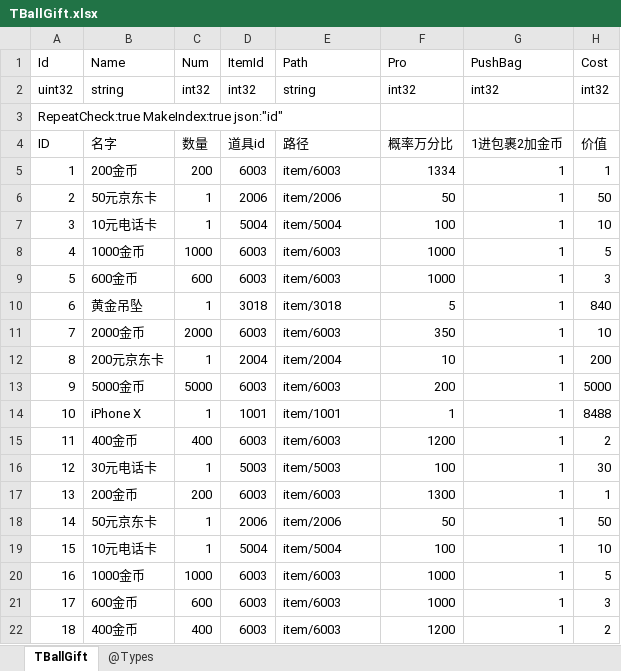
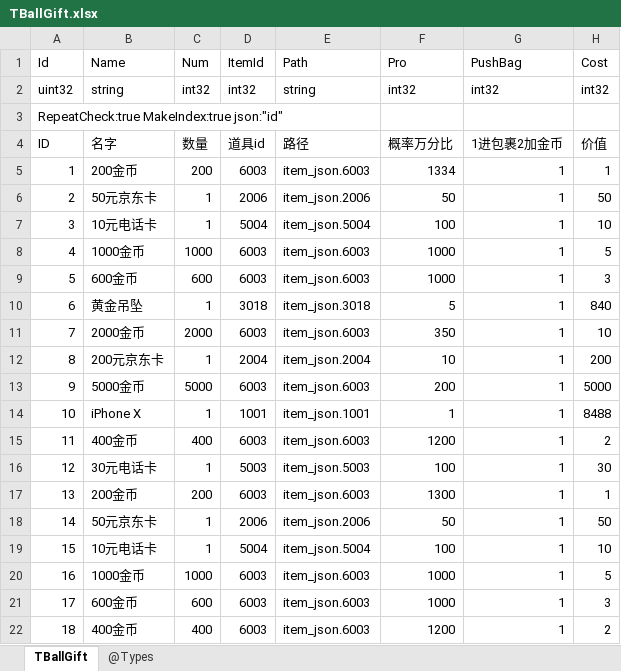
Before and after one commit to gaozhengshuang/texaspoker, an Excel workbook: docs/excel/TBallGift.xlsx, sheet TBallGift, drawn as a sheet; values as stored, in another font and other column widths than the file's, no borders; the diff names each change by its address in the sheet, - before the commit and + after, or states it on an @@ line.

```diff
--- a/docs/excel/TBallGift.xlsx (sheet TBallGift)
+++ b/docs/excel/TBallGift.xlsx (sheet TBallGift)
-E5 (Path): item/6003
+E5 (Path): item_json.6003
-E6 (Path): item/2006
+E6 (Path): item_json.2006
-E7 (Path): item/5004
+E7 (Path): item_json.5004
-E8:E9 (Path): item/6003
+E8:E9 (Path): item_json.6003
-E10 (Path): item/3018
+E10 (Path): item_json.3018
-E11 (Path): item/6003
+E11 (Path): item_json.6003
-E12 (Path): item/2004
+E12 (Path): item_json.2004
-E13 (Path): item/6003
+E13 (Path): item_json.6003
-E14 (Path): item/1001
+E14 (Path): item_json.1001
-E15 (Path): item/6003
+E15 (Path): item_json.6003
-E16 (Path): item/5003
+E16 (Path): item_json.5003
-E17 (Path): item/6003
+E17 (Path): item_json.6003
-E18 (Path): item/2006
+E18 (Path): item_json.2006
-E19 (Path): item/5004
+E19 (Path): item_json.5004
-E20:E22 (Path): item/6003
+E20:E22 (Path): item_json.6003
```
Also changed, not shown: docs/excel/TRecharge.xlsx.
